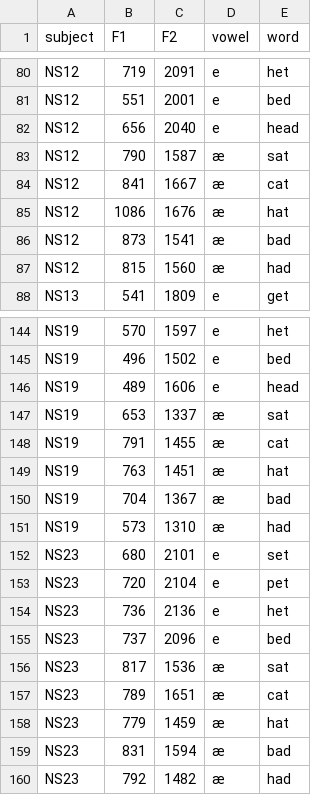
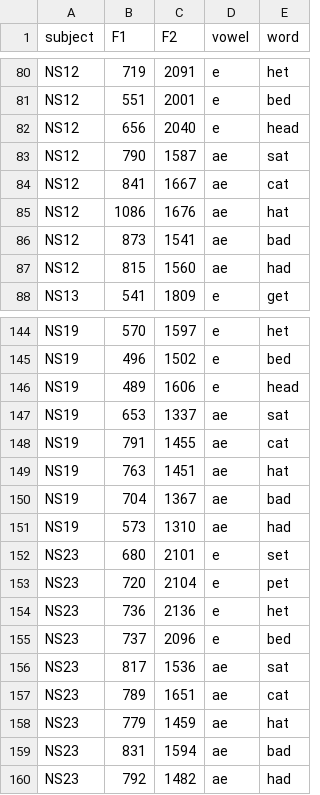
Before and after one commit to r-classes/da4l_hw3-answers, a CSV file: vowel_data.csv, drawn as a sheet; only a part is shown, gaps mark what is left out; the diff covers the shown part only.

```diff
--- a/vowel_data.csv
+++ b/vowel_data.csv
@@ -82,7 +82,7 @@ NS12,551,2001,e,bed
 NS12,656,2040,e,head
-NS12,790,1587,æ,sat
-NS12,841,1667,æ,cat
-NS12,1086,1676,æ,hat
-NS12,873,1541,æ,bad
-NS12,815,1560,æ,had
+NS12,790,1587,ae,sat
+NS12,841,1667,ae,cat
+NS12,1086,1676,ae,hat
+NS12,873,1541,ae,bad
+NS12,815,1560,ae,had
 NS13,541,1809,e,get
@@ -146,7 +146,7 @@ NS19,496,1502,e,bed
 NS19,489,1606,e,head
-NS19,653,1337,æ,sat
-NS19,791,1455,æ,cat
-NS19,763,1451,æ,hat
-NS19,704,1367,æ,bad
-NS19,573,1310,æ,had
+NS19,653,1337,ae,sat
+NS19,791,1455,ae,cat
+NS19,763,1451,ae,hat
+NS19,704,1367,ae,bad
+NS19,573,1310,ae,had
 NS23,680,2101,e,set
@@ -155,6 +155,6 @@ NS23,736,2136,e,het
 NS23,737,2096,e,bed
-NS23,817,1536,æ,sat
-NS23,789,1651,æ,cat
-NS23,779,1459,æ,hat
-NS23,831,1594,æ,bad
-NS23,792,1482,æ,had
+NS23,817,1536,ae,sat
+NS23,789,1651,ae,cat
+NS23,779,1459,ae,hat
+NS23,831,1594,ae,bad
+NS23,792,1482,ae,had
```
Also changed, not shown: 57 edited cells elsewhere in this file, 1 other file.
